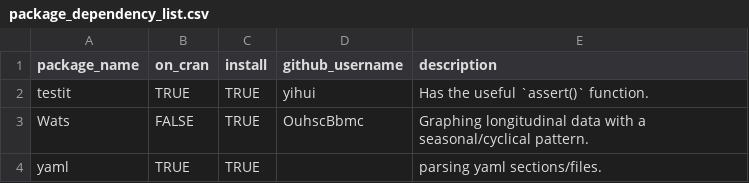
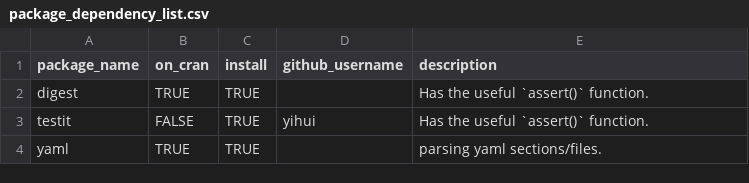
Before and after one commit to OuhscBbmc/OuhscMunge, a CSV file: inst/package_dependency_list.csv, drawn as a sheet.

Commit message:
simpler GitHub install to test
(it has much fewer dependencies)

```diff
--- a/inst/package_dependency_list.csv
+++ b/inst/package_dependency_list.csv
@@ -1,4 +1,4 @@
 package_name,on_cran,install,github_username,description
-testit,TRUE,TRUE,yihui,Has the useful `assert()` function.
-Wats,FALSE,TRUE,OuhscBbmc,Graphing longitudinal data with a seasonal/cyclical pattern.
+digest,TRUE,TRUE,,Has the useful `assert()` function.
+testit,FALSE,TRUE,yihui,Has the useful `assert()` function.
 yaml,TRUE,TRUE,,parsing yaml sections/files.
```
